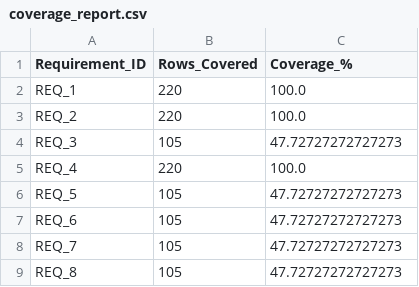
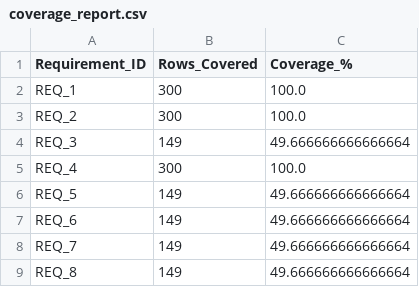
Before and after one commit to mahejain/enhanced_automated_test_case_generation, a CSV file: coverage_report.csv, drawn as a sheet.

```diff
--- a/coverage_report.csv
+++ b/coverage_report.csv
@@ -1,9 +1,9 @@
 Requirement_ID,Rows_Covered,Coverage_%
-REQ_1,220,100.0
-REQ_2,220,100.0
-REQ_3,105,47.72727272727273
-REQ_4,220,100.0
-REQ_5,105,47.72727272727273
-REQ_6,105,47.72727272727273
-REQ_7,105,47.72727272727273
-REQ_8,105,47.72727272727273
+REQ_1,300,100.0
+REQ_2,300,100.0
+REQ_3,149,49.666666666666664
+REQ_4,300,100.0
+REQ_5,149,49.666666666666664
+REQ_6,149,49.666666666666664
+REQ_7,149,49.666666666666664
+REQ_8,149,49.666666666666664
```
Also changed, not shown: 13 other files.
